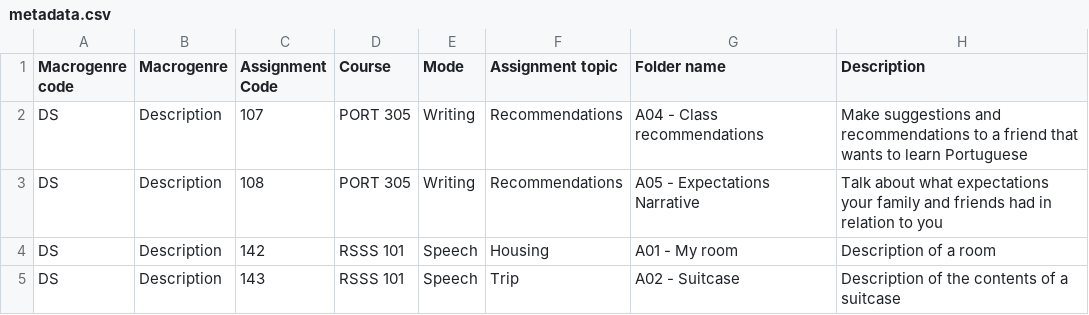
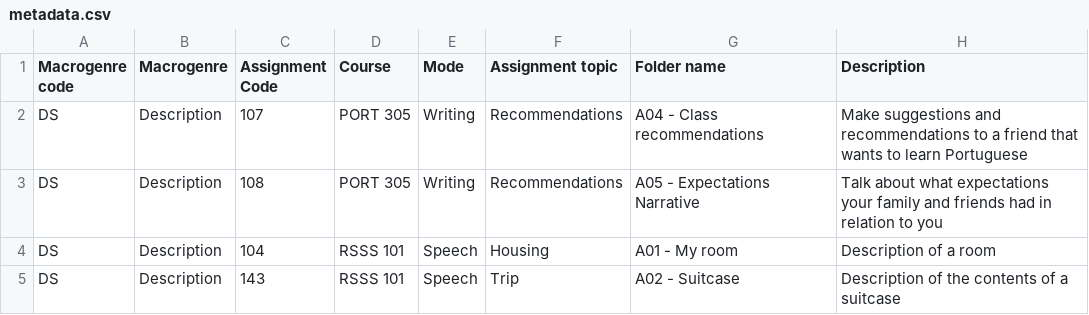
Before and after one commit to writecrow/text_processing, a CSV file: repository/macaws/test_data/metadata.csv, drawn as a sheet.

```diff
--- a/repository/macaws/test_data/metadata.csv
+++ b/repository/macaws/test_data/metadata.csv
@@ -3,3 +3,3 @@
 "DS","Description",108,"PORT 305","Writing","Recommendations","A05 - Expectations Narrative","Talk about what expectations your family and friends had in relation to you"
-"DS","Description",142,"RSSS 101","Speech","Housing","A01 - My room","Description of a room"
+"DS","Description",104,"RSSS 101","Speech","Housing","A01 - My room","Description of a room"
 "DS","Description",143,"RSSS 101","Speech","Trip","A02 - Suitcase","Description of the contents of a suitcase"
```
Also changed, not shown: 3 other files.
